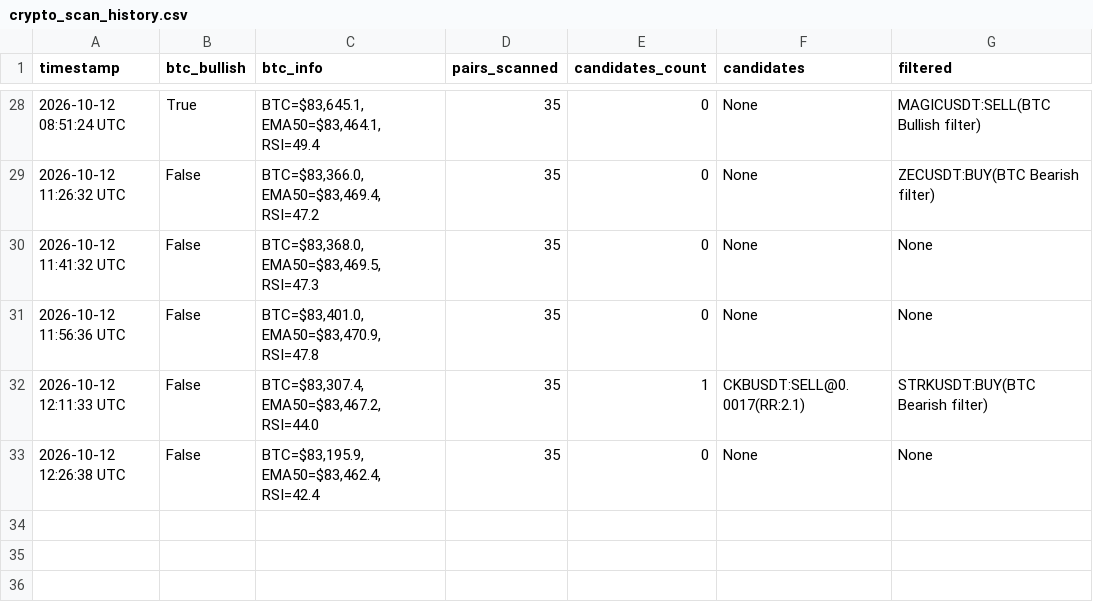
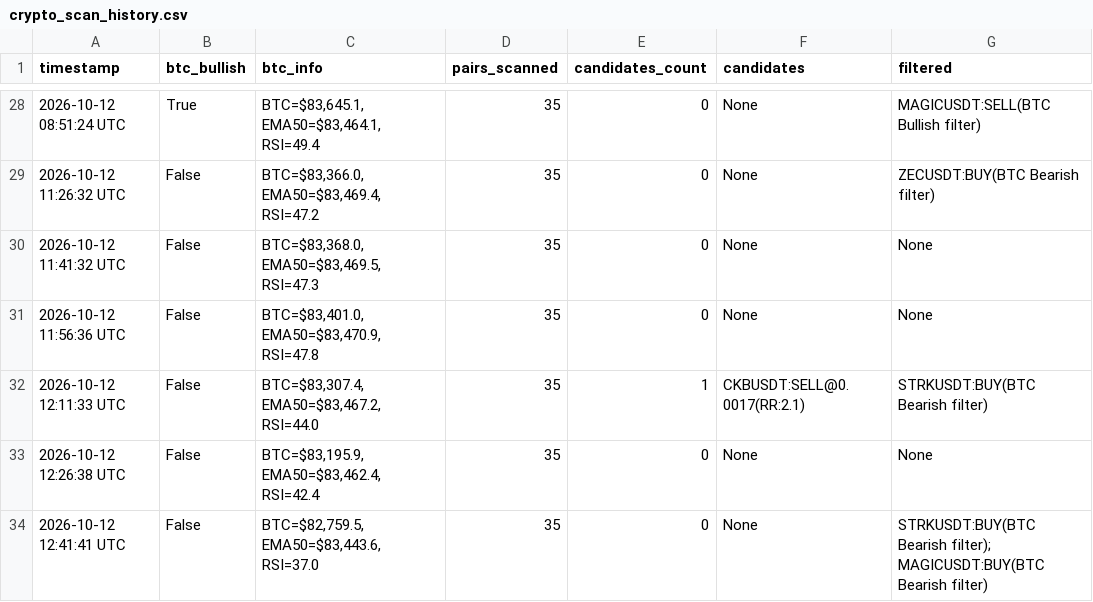
Before and after one commit to thokfoot/crypto-orderblock-bot, a CSV file: data/crypto_scan_history.csv, drawn as a sheet; only a part is shown, gaps mark what is left out.

```diff
--- a/data/crypto_scan_history.csv
+++ b/data/crypto_scan_history.csv
@@ -33 +33,2 @@ timestamp,btc_bullish,btc_info,pairs_scanned,candidates_count,candidates,filtere
 2026-10-12 12:26:38 UTC,False,"BTC=$83,195.9, EMA50=$83,462.4, RSI=42.4",35,0,None,None
+2026-10-12 12:41:41 UTC,False,"BTC=$82,759.5, EMA50=$83,443.6, RSI=37.0",35,0,None,STRKUSDT:BUY(BTC Bearish filter); MAGICUSDT:BUY(BTC Bearish filter)
```
Also changed, not shown: 2 other files.
